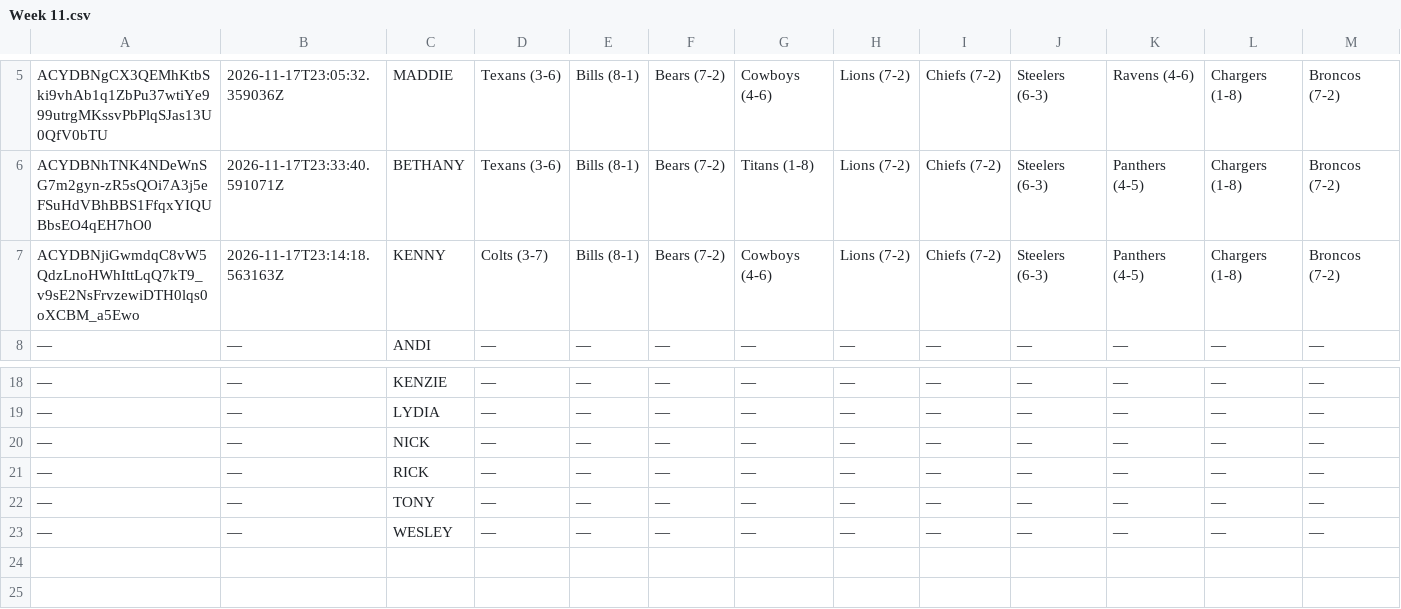
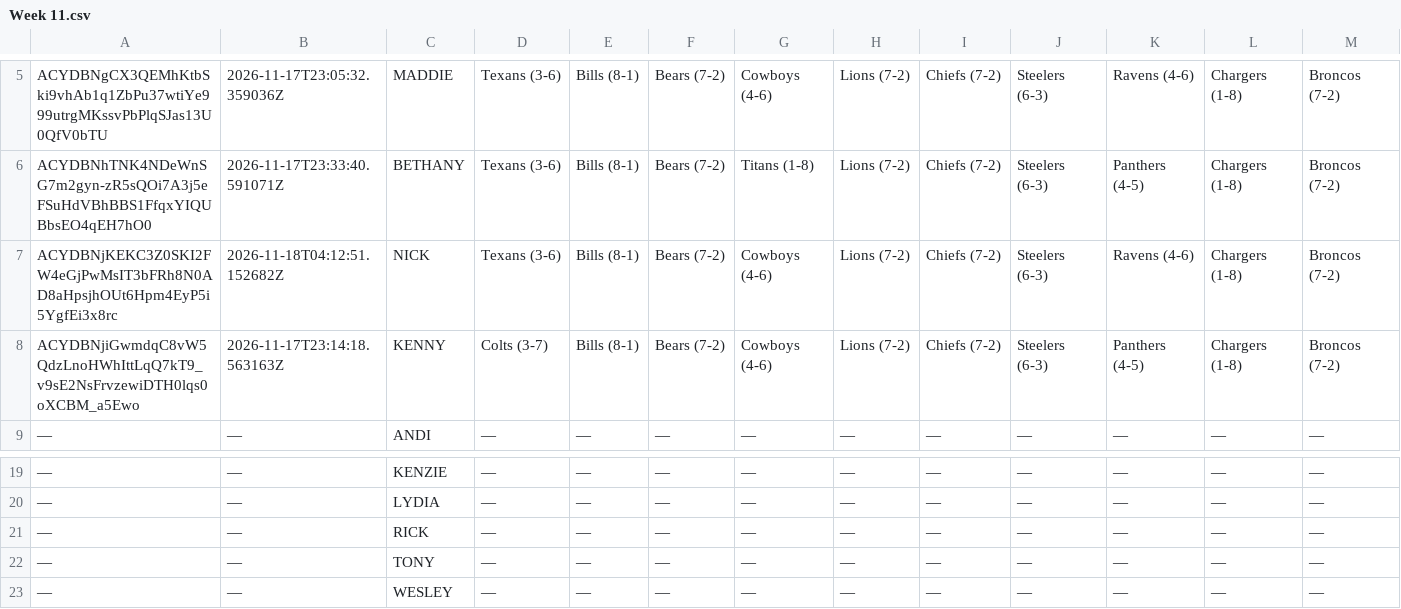
Before and after one commit to JDGehrke/Football_Pool, a CSV file: 2026/Week 11.csv, drawn as a sheet; only a part is shown, gaps mark what is left out; removed rows and columns are numbered as before the commit, all else as after; rows hold the shown columns only; the diff names each change by its address in the sheet, - before the commit and + after, or states it on an @@ line.

Commit message:
Auto-update NFL pool data

```diff
--- a/2026/Week 11.csv
+++ b/2026/Week 11.csv
+row 7: ACYDBNjKEKC3Z0SKI2FW4eGjPwMsIT3bFRh8N0AD8aHpsjhOUt6Hpm4EyP5i5YgfEi3x8rc | 2026-11-18T04:12:51.152682Z | NICK | Texans (3-6) | Bills (8-1) | Bears (7-2) | Cowboys (4-6) | Lions (7-2) | Chiefs (7-2) | Steelers (6-3) | Ravens (4-6) | Chargers (1-8) | Broncos (7-2)
-row 20: — | — | NICK | — | — | — | — | — | — | — | — | — | —
```
Also changed, not shown: 1 other file.
